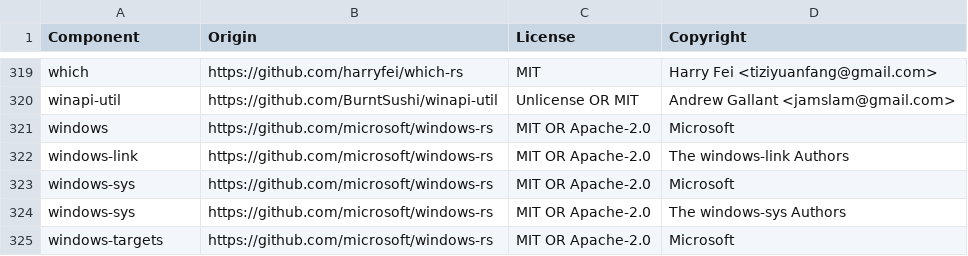
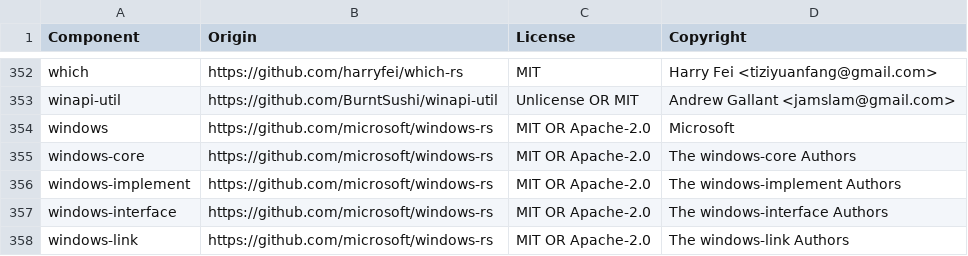
Before and after one commit to DataDog/serverless-components, a CSV file: LICENSE-3rdparty.csv, drawn as a sheet; only a part is shown, gaps mark what is left out; the shorter side is filled out with more unchanged rows; the diff covers the shown part only; the diff names each change by its address in the sheet, - before the commit and + after, or states it on an @@ line.

```diff
--- a/LICENSE-3rdparty.csv
+++ b/LICENSE-3rdparty.csv
+row 355: windows-core | https://github.com/microsoft/windows-rs | MIT OR Apache-2.0 | The windows-core Authors
+row 356: windows-implement | https://github.com/microsoft/windows-rs | MIT OR Apache-2.0 | The windows-implement Authors
+row 357: windows-interface | https://github.com/microsoft/windows-rs | MIT OR Apache-2.0 | The windows-interface Authors
```
Also changed, not shown: 36 added rows and 1 removed row elsewhere in this file, 8 other files.
